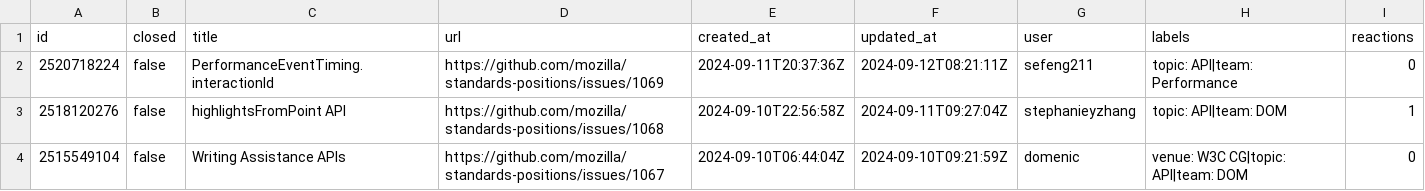
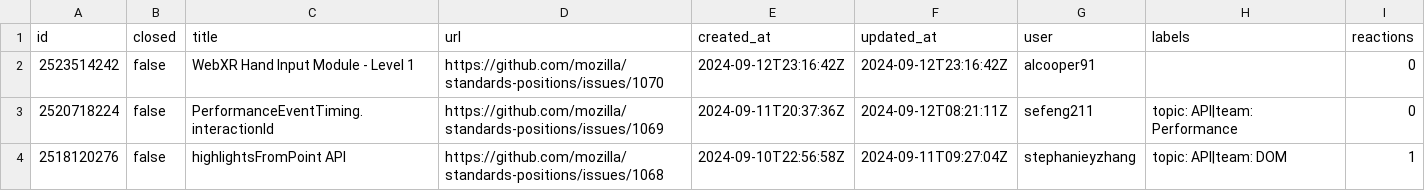
Before and after one commit to bgrins/compat-utils, a CSV file: output/mozilla-standards-positions.csv, drawn as a sheet; only a part is shown; the shorter side is filled out with more unchanged rows; the diff names each change by its address in the sheet, - before the commit and + after, or states it on an @@ line.

```diff
--- a/output/mozilla-standards-positions.csv
+++ b/output/mozilla-standards-positions.csv
+row 2: 2523514242 | false | WebXR Hand Input Module - Level 1 | https://github.com/mozilla/standards-positions/issues/1070 | 2024-09-12T23:16:42Z | 2024-09-12T23:16:42Z | alcooper91 |  | 0
```
Also changed, not shown: output/all-comments.csv, output/caniuse-omit-unoff.csv, 12 other files.
